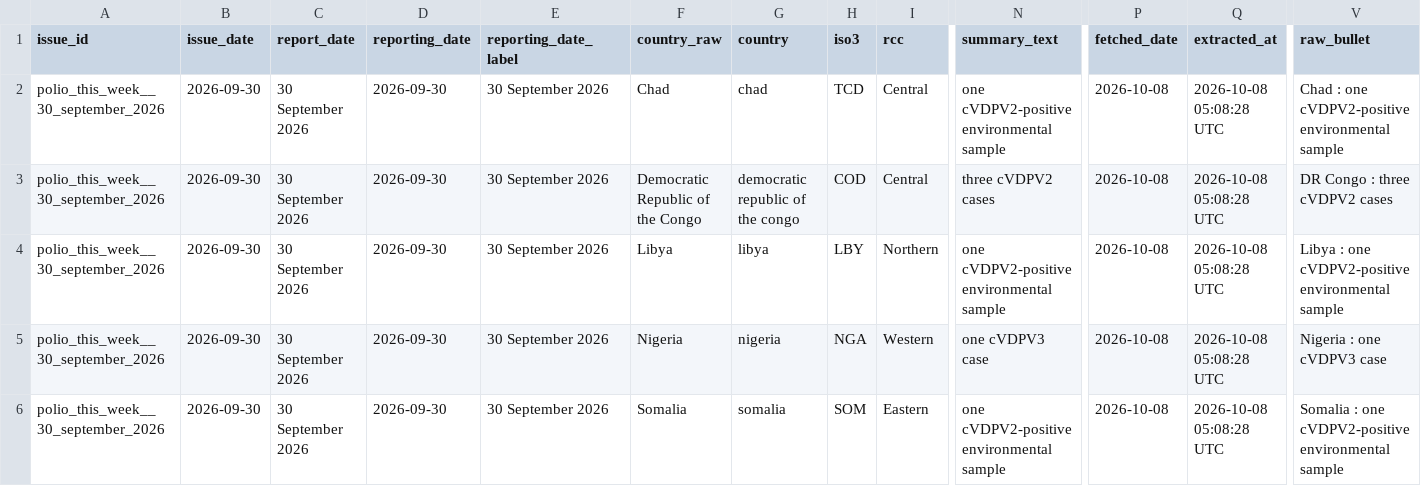
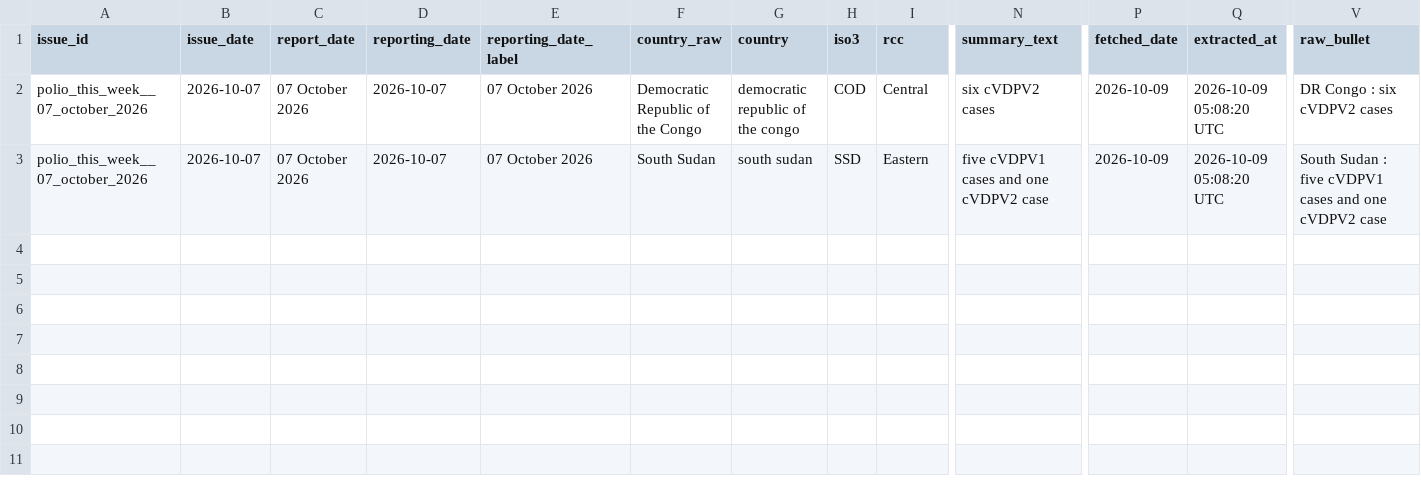
Before and after one commit to zabre-hyacinthe/PREIS_Polio, a CSV file: dashboard/data/dashboard/polio_africa_email_input.csv, drawn as a sheet; only a part is shown, gaps mark what is left out; removed rows and columns are numbered as before the commit, all else as after; rows hold the shown columns only; the diff covers the shown part only; the diff names each change by its address in the sheet, - before the commit and + after, or states it on an @@ line.

```diff
--- a/dashboard/data/dashboard/polio_africa_email_input.csv
+++ b/dashboard/data/dashboard/polio_africa_email_input.csv
-row 2: polio_this_week__30_september_2026 | 2026-09-30 | 30 September 2026 | 2026-09-30 | 30 September 2026 | Chad | chad | TCD | Central | one cVDPV2-positive environmental sample | 2026-10-08 | 2026-10-08 05:08:28 UTC | Chad : one cVDPV2-positive environmental sample
-A2 (issue_id): polio_this_week__30_september_2026
+A2 (issue_id): polio_this_week__07_october_2026
-B2 (issue_date): 2026-09-30
+B2 (issue_date): 2026-10-07
-C2 (report_date): 30 September 2026
+C2 (report_date): 07 October 2026
-D2 (reporting_date): 2026-09-30
+D2 (reporting_date): 2026-10-07
-E2 (reporting_date_label): 30 September 2026
+E2 (reporting_date_label): 07 October 2026
-N2 (summary_text): three cVDPV2 cases
+N2 (summary_text): six cVDPV2 cases
-P2 (fetched_date): 2026-10-08
+P2 (fetched_date): 2026-10-09
-Q2 (extracted_at): 2026-10-08 05:08:28 UTC
+Q2 (extracted_at): 2026-10-09 05:08:20 UTC
-V2 (raw_bullet): DR Congo : three cVDPV2 cases
+V2 (raw_bullet): DR Congo : six cVDPV2 cases
-row 4: polio_this_week__30_september_2026 | 2026-09-30 | 30 September 2026 | 2026-09-30 | 30 September 2026 | Libya | libya | LBY | Northern | one cVDPV2-positive environmental sample | 2026-10-08 | 2026-10-08 05:08:28 UTC | Libya : one cVDPV2-positive environmental sample
-A3 (issue_id): polio_this_week__30_september_2026
+A3 (issue_id): polio_this_week__07_october_2026
-B3 (issue_date): 2026-09-30
+B3 (issue_date): 2026-10-07
-C3 (report_date): 30 September 2026
+C3 (report_date): 07 October 2026
-D3 (reporting_date): 2026-09-30
+D3 (reporting_date): 2026-10-07
-E3 (reporting_date_label): 30 September 2026
+E3 (reporting_date_label): 07 October 2026
-F3 (country_raw): Nigeria
+F3 (country_raw): South Sudan
-G3 (country): nigeria
+G3 (country): south sudan
-H3 (iso3): NGA
+H3 (iso3): SSD
-I3 (rcc): Western
+I3 (rcc): Eastern
-N3 (summary_text): one cVDPV3 case
+N3 (summary_text): five cVDPV1 cases and one cVDPV2 case
-P3 (fetched_date): 2026-10-08
+P3 (fetched_date): 2026-10-09
-Q3 (extracted_at): 2026-10-08 05:08:28 UTC
+Q3 (extracted_at): 2026-10-09 05:08:20 UTC
-V3 (raw_bullet): Nigeria : one cVDPV3 case
+V3 (raw_bullet): South Sudan : five cVDPV1 cases and one cVDPV2 case
-row 6: polio_this_week__30_september_2026 | 2026-09-30 | 30 September 2026 | 2026-09-30 | 30 September 2026 | Somalia | somalia | SOM | Eastern | one cVDPV2-positive environmental sample | 2026-10-08 | 2026-10-08 05:08:28 UTC | Somalia : one cVDPV2-positive environmental sample
```
Also changed, not shown: 2 edited cells elsewhere in this file, dashboard/data/dashboard/polio_alert_input.csv, dashboard/data/dashboard/polio_email_send_log.csv, 6 other files.
